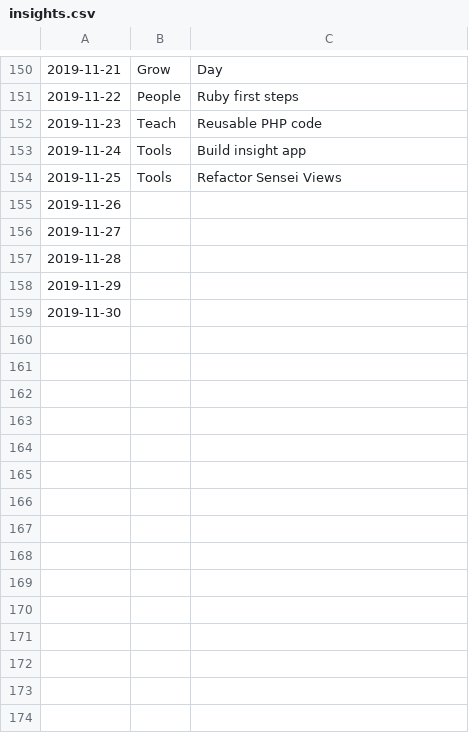
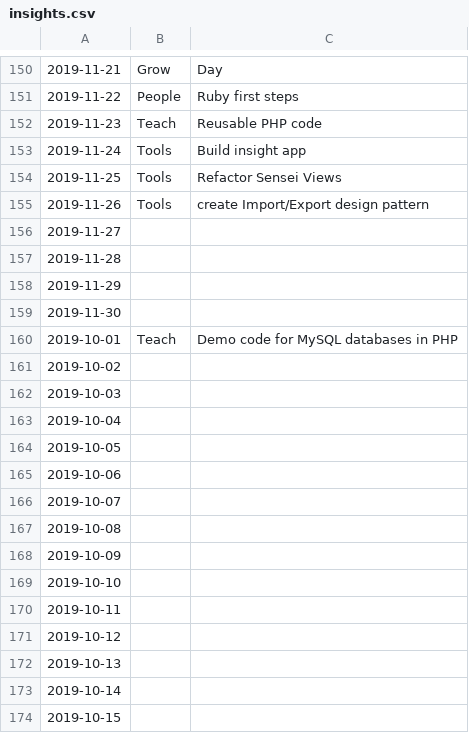
Before and after one commit to Mark-Seaman/Sensei-2019, a CSV file: insights.csv, drawn as a sheet; only a part is shown, gaps mark what is left out; the diff covers the shown part only.

```diff
--- a/insights.csv
+++ b/insights.csv
@@ -154,3 +154,3 @@
 2019-11-25,Tools,Refactor Sensei Views
-2019-11-26,,
+2019-11-26,Tools,create Import/Export design pattern
 2019-11-27,,
@@ -159 +159,16 @@
 2019-11-30,,
+2019-10-01,Teach,Demo code for MySQL databases in PHP
+2019-10-02,,
+2019-10-03,,
+2019-10-04,,
+2019-10-05,,
+2019-10-06,,
+2019-10-07,,
+2019-10-08,,
+2019-10-09,,
+2019-10-10,,
+2019-10-11,,
+2019-10-12,,
+2019-10-13,,
+2019-10-14,,
+2019-10-15,,
```
Also changed, not shown: 16 added rows elsewhere in this file, 3 other files.
